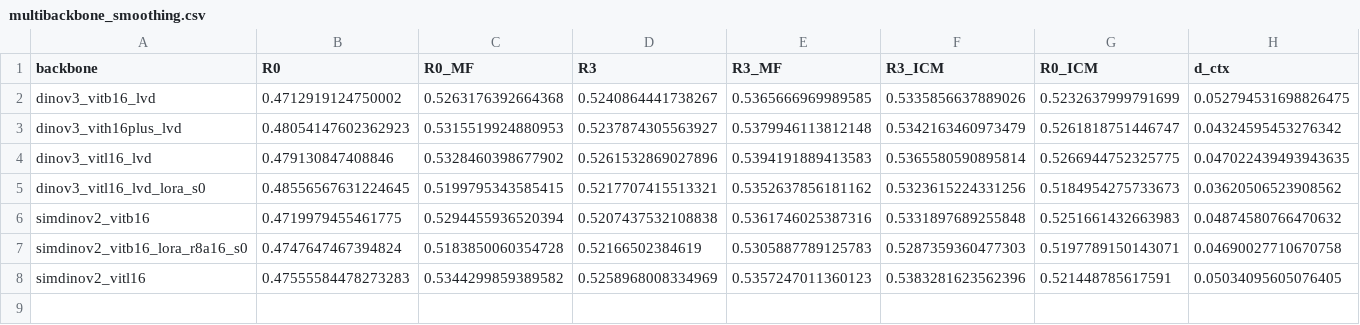
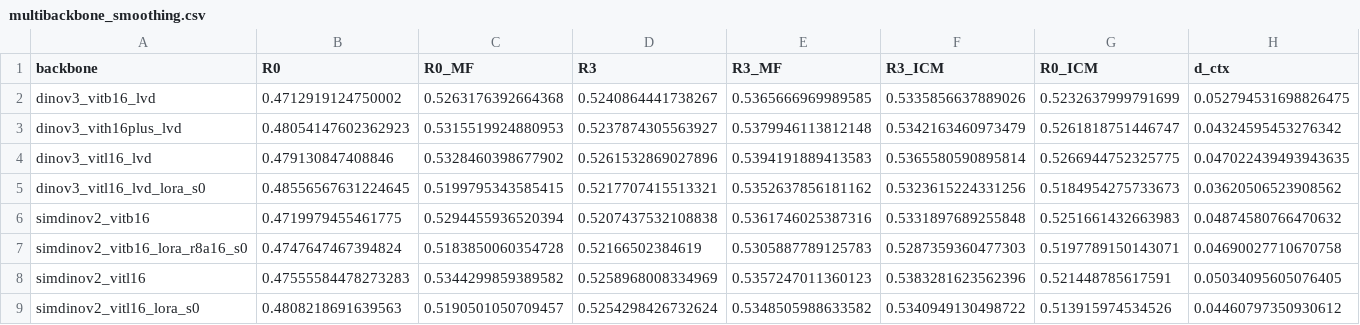
Before and after one commit to Lmague/benchmark-memoire, a CSV file: results/tile_context_2026-11-01/multibackbone_smoothing.csv, drawn as a sheet; only a part is shown; rows hold the shown columns only; the diff names each change by its address in the sheet, - before the commit and + after, or states it on an @@ line.

```diff
--- a/results/tile_context_2026-11-01/multibackbone_smoothing.csv
+++ b/results/tile_context_2026-11-01/multibackbone_smoothing.csv
+row 9: simdinov2_vitl16_lora_s0 | 0.4808218691639563 | 0.5190501050709457 | 0.5254298426732624 | 0.5348505988633582 | 0.5340949130498722 | 0.513915974534526 | 0.04460797350930612
```
Also changed, not shown: 7 other files.
